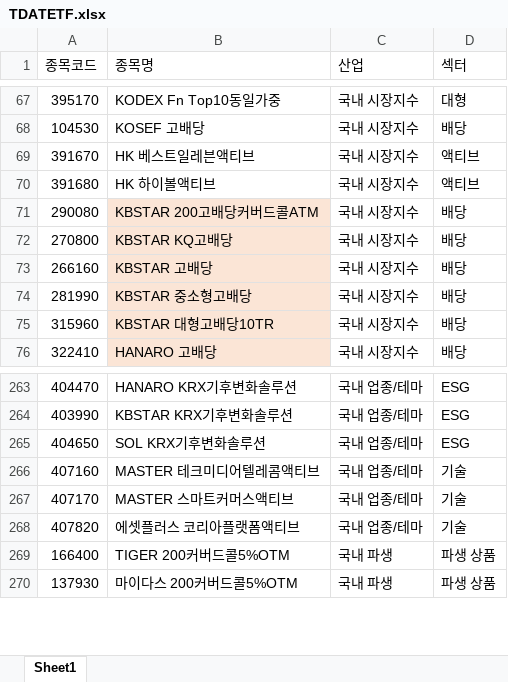
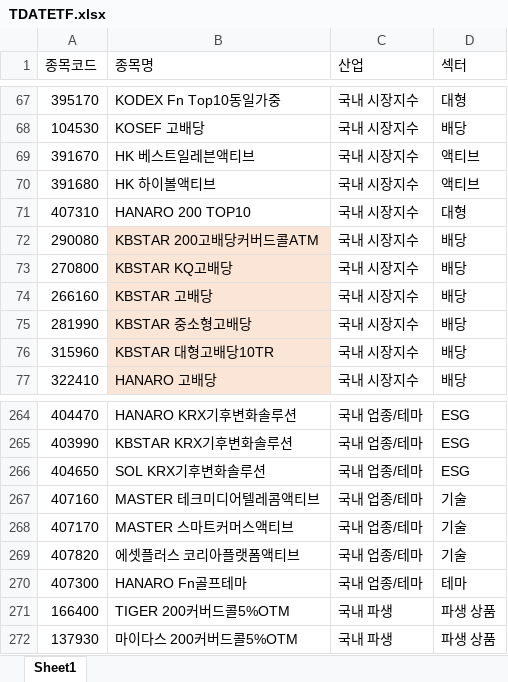
Before and after one commit to Jehoshaphat-kr/marketport, an Excel workbook: warehouse/group/handler/TDATETF.xlsx, sheet Sheet1, drawn as a sheet; only a part is shown, gaps mark what is left out; values as stored, in another font and other column widths than the file's, no borders; the diff names each change by its address in the sheet, - before the commit and + after, or states it on an @@ line.

```diff
--- a/warehouse/group/handler/TDATETF.xlsx (sheet Sheet1)
+++ b/warehouse/group/handler/TDATETF.xlsx (sheet Sheet1)
+row 71: 407310 | HANARO 200 TOP10 | 국내 시장지수 | 대형
+row 270: 407300 | HANARO Fn골프테마 | 국내 업종/테마 | 테마
```
Also changed, not shown: 10 other files.
